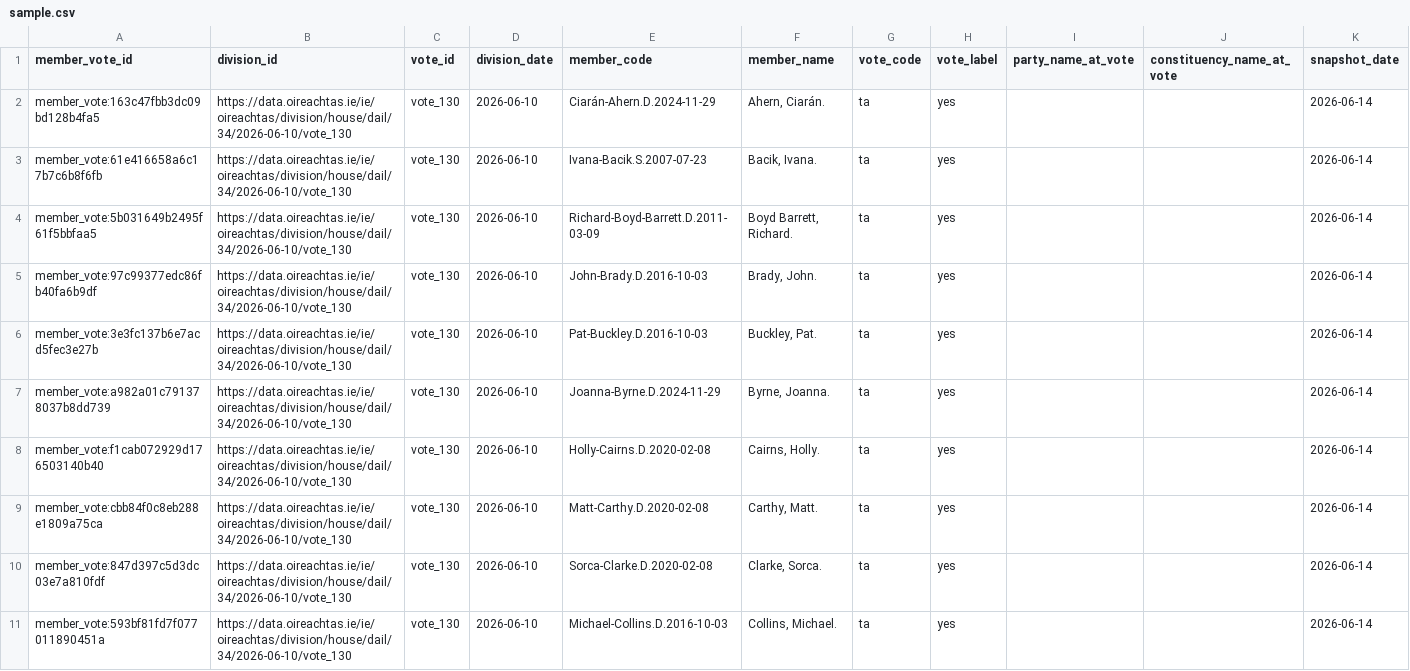
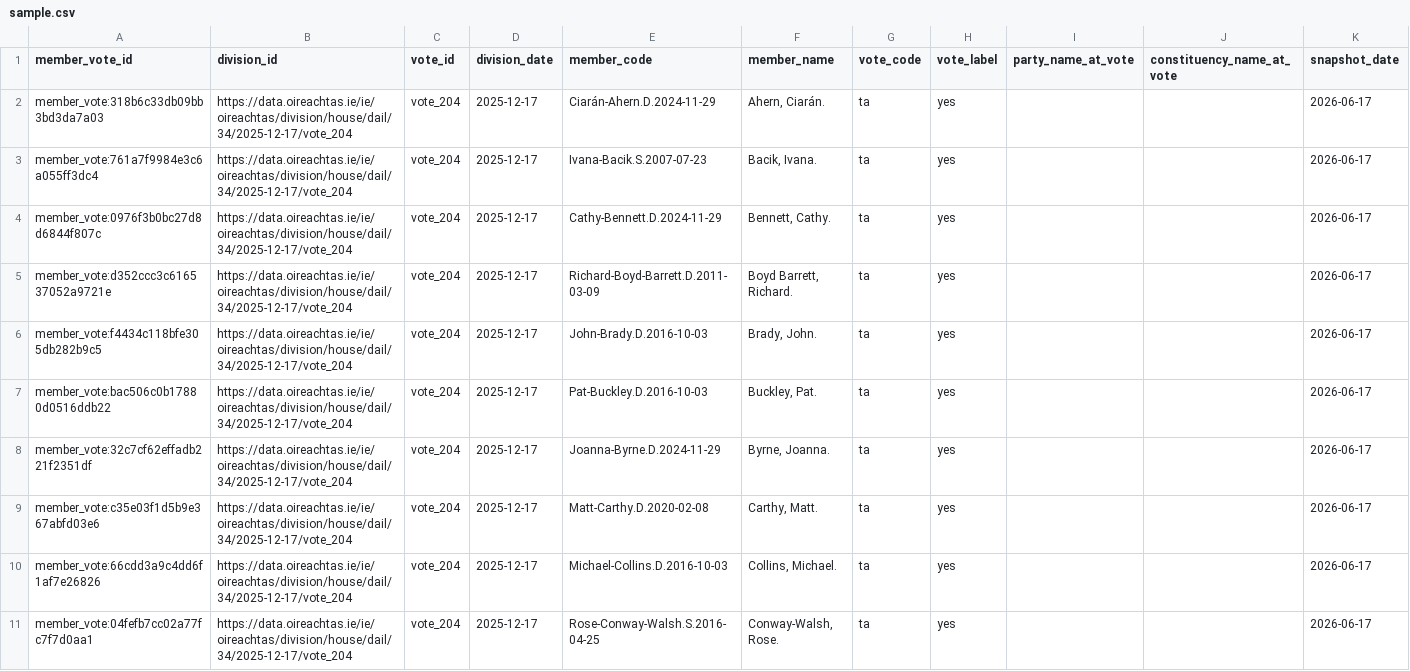
Before and after one commit to eirepolitic/eirepolitic-data-pipeline, a CSV file: review/silver_member_votes/latest/sample.csv, drawn as a sheet.

```diff
--- a/review/silver_member_votes/latest/sample.csv
+++ b/review/silver_member_votes/latest/sample.csv
@@ -1,11 +1,11 @@
 member_vote_id,division_id,vote_id,division_date,member_code,member_name,vote_code,vote_label,party_name_at_vote,constituency_name_at_vote,snapshot_date
-member_vote:163c47fbb3dc09bd128b4fa5,https://data.oireachtas.ie/ie/oireachtas/division/house/dail/34/2026-06-10/vote_130,vote_130,2026-06-10,Ciarán-Ahern.D.2024-11-29,"Ahern, Ciarán.",ta,yes,,,2026-06-14
-member_vote:61e416658a6c17b7c6b8f6fb,https://data.oireachtas.ie/ie/oireachtas/division/house/dail/34/2026-06-10/vote_130,vote_130,2026-06-10,Ivana-Bacik.S.2007-07-23,"Bacik, Ivana.",ta,yes,,,2026-06-14
-member_vote:5b031649b2495f61f5bbfaa5,https://data.oireachtas.ie/ie/oireachtas/division/house/dail/34/2026-06-10/vote_130,vote_130,2026-06-10,Richard-Boyd-Barrett.D.2011-03-09,"Boyd Barrett, Richard.",ta,yes,,,2026-06-14
-member_vote:97c99377edc86fb40fa6b9df,https://data.oireachtas.ie/ie/oireachtas/division/house/dail/34/2026-06-10/vote_130,vote_130,2026-06-10,John-Brady.D.2016-10-03,"Brady, John.",ta,yes,,,2026-06-14
-member_vote:3e3fc137b6e7acd5fec3e27b,https://data.oireachtas.ie/ie/oireachtas/division/house/dail/34/2026-06-10/vote_130,vote_130,2026-06-10,Pat-Buckley.D.2016-10-03,"Buckley, Pat.",ta,yes,,,2026-06-14
-member_vote:a982a01c791378037b8dd739,https://data.oireachtas.ie/ie/oireachtas/division/house/dail/34/2026-06-10/vote_130,vote_130,2026-06-10,Joanna-Byrne.D.2024-11-29,"Byrne, Joanna.",ta,yes,,,2026-06-14
-member_vote:f1cab072929d176503140b40,https://data.oireachtas.ie/ie/oireachtas/division/house/dail/34/2026-06-10/vote_130,vote_130,2026-06-10,Holly-Cairns.D.2020-02-08,"Cairns, Holly.",ta,yes,,,2026-06-14
-member_vote:cbb84f0c8eb288e1809a75ca,https://data.oireachtas.ie/ie/oireachtas/division/house/dail/34/2026-06-10/vote_130,vote_130,2026-06-10,Matt-Carthy.D.2020-02-08,"Carthy, Matt.",ta,yes,,,2026-06-14
-member_vote:847d397c5d3dc03e7a810fdf,https://data.oireachtas.ie/ie/oireachtas/division/house/dail/34/2026-06-10/vote_130,vote_130,2026-06-10,Sorca-Clarke.D.2020-02-08,"Clarke, Sorca.",ta,yes,,,2026-06-14
-member_vote:593bf81fd7f077011890451a,https://data.oireachtas.ie/ie/oireachtas/division/house/dail/34/2026-06-10/vote_130,vote_130,2026-06-10,Michael-Collins.D.2016-10-03,"Collins, Michael.",ta,yes,,,2026-06-14
+member_vote:318b6c33db09bb3bd3da7a03,https://data.oireachtas.ie/ie/oireachtas/division/house/dail/34/2025-12-17/vote_204,vote_204,2025-12-17,Ciarán-Ahern.D.2024-11-29,"Ahern, Ciarán.",ta,yes,,,2026-06-17
+member_vote:761a7f9984e3c6a055ff3dc4,https://data.oireachtas.ie/ie/oireachtas/division/house/dail/34/2025-12-17/vote_204,vote_204,2025-12-17,Ivana-Bacik.S.2007-07-23,"Bacik, Ivana.",ta,yes,,,2026-06-17
+member_vote:0976f3b0bc27d8d6844f807c,https://data.oireachtas.ie/ie/oireachtas/division/house/dail/34/2025-12-17/vote_204,vote_204,2025-12-17,Cathy-Bennett.D.2024-11-29,"Bennett, Cathy.",ta,yes,,,2026-06-17
+member_vote:d352ccc3c616537052a9721e,https://data.oireachtas.ie/ie/oireachtas/division/house/dail/34/2025-12-17/vote_204,vote_204,2025-12-17,Richard-Boyd-Barrett.D.2011-03-09,"Boyd Barrett, Richard.",ta,yes,,,2026-06-17
+member_vote:f4434c118bfe305db282b9c5,https://data.oireachtas.ie/ie/oireachtas/division/house/dail/34/2025-12-17/vote_204,vote_204,2025-12-17,John-Brady.D.2016-10-03,"Brady, John.",ta,yes,,,2026-06-17
+member_vote:bac506c0b17880d0516ddb22,https://data.oireachtas.ie/ie/oireachtas/division/house/dail/34/2025-12-17/vote_204,vote_204,2025-12-17,Pat-Buckley.D.2016-10-03,"Buckley, Pat.",ta,yes,,,2026-06-17
+member_vote:32c7cf62effadb221f2351df,https://data.oireachtas.ie/ie/oireachtas/division/house/dail/34/2025-12-17/vote_204,vote_204,2025-12-17,Joanna-Byrne.D.2024-11-29,"Byrne, Joanna.",ta,yes,,,2026-06-17
+member_vote:c35e03f1d5b9e367abfd03e6,https://data.oireachtas.ie/ie/oireachtas/division/house/dail/34/2025-12-17/vote_204,vote_204,2025-12-17,Matt-Carthy.D.2020-02-08,"Carthy, Matt.",ta,yes,,,2026-06-17
+member_vote:66cdd3a9c4dd6f1af7e26826,https://data.oireachtas.ie/ie/oireachtas/division/house/dail/34/2025-12-17/vote_204,vote_204,2025-12-17,Michael-Collins.D.2016-10-03,"Collins, Michael.",ta,yes,,,2026-06-17
+member_vote:04fefb7cc02a77fc7f7d0aa1,https://data.oireachtas.ie/ie/oireachtas/division/house/dail/34/2025-12-17/vote_204,vote_204,2025-12-17,Rose-Conway-Walsh.S.2016-04-25,"Conway-Walsh, Rose.",ta,yes,,,2026-06-17
```
Also changed, not shown: review/gold_current_members/latest/sample.csv, review/silver_member_constituencies/latest/sample.csv, 34 other files.
